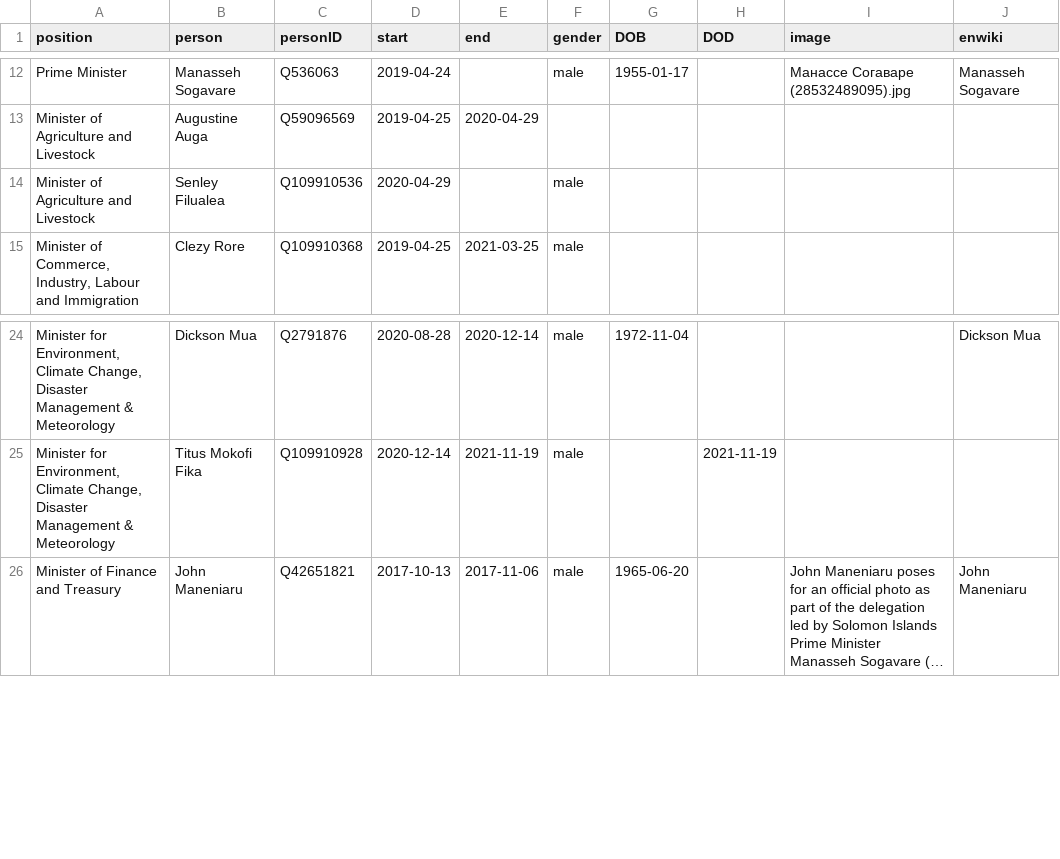
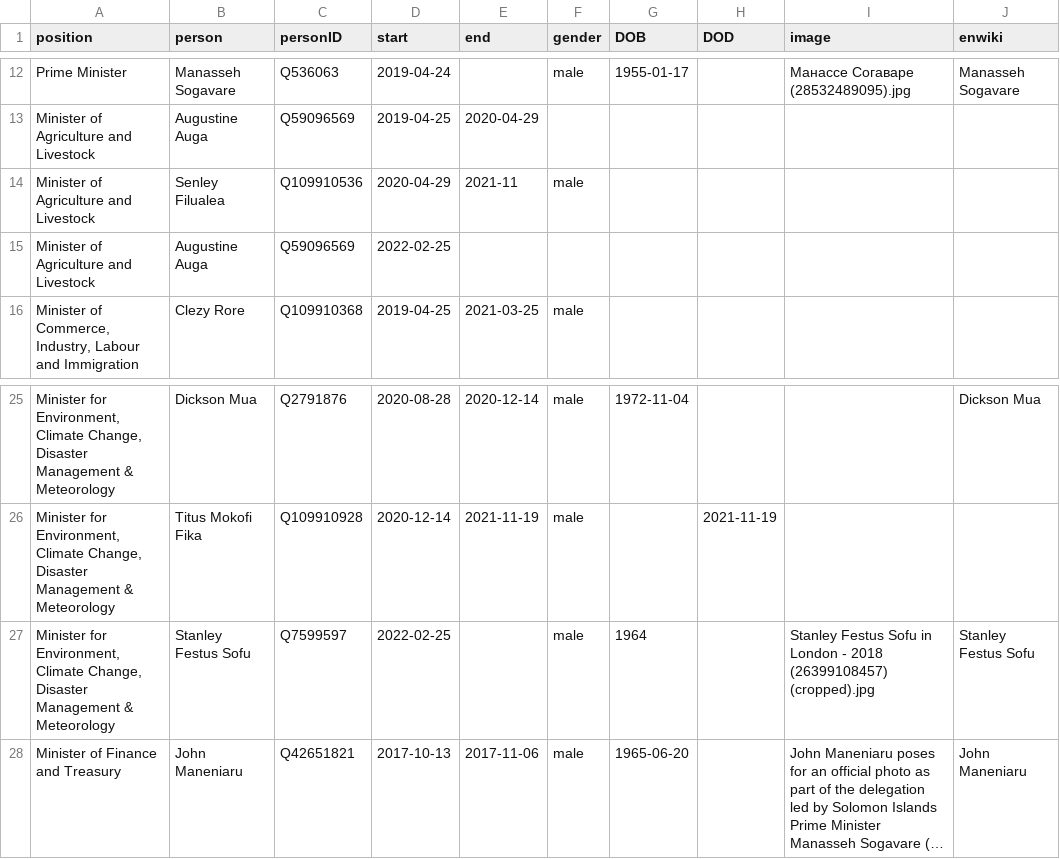
Before and after one commit to every-politician-scrapers/solomons-ministers, a CSV file: html/holders21.csv, drawn as a sheet; only a part is shown, gaps mark what is left out; long unchanged cells end in …; the diff names each change by its address in the sheet, - before the commit and + after, or states it on an @@ line.

```diff
--- a/html/holders21.csv
+++ b/html/holders21.csv
-E14 (end): (empty)
+E14 (end): 2021-11
+row 15: Minister of Agriculture and Livestock | Augustine Auga | Q59096569 | 2022-02-25
+row 27: Minister for Environment, Climate Change, Disaster Management & Meteorology | Stanley Festus Sofu | Q7599597 | 2022-02-25 |  | male | 1964 |  | Stanley Festus Sofu in London - 2018 (26399108457) (cropped).jpg | Stanley Festus Sofu
```
Also changed, not shown: html/current.csv, 1 other file.
